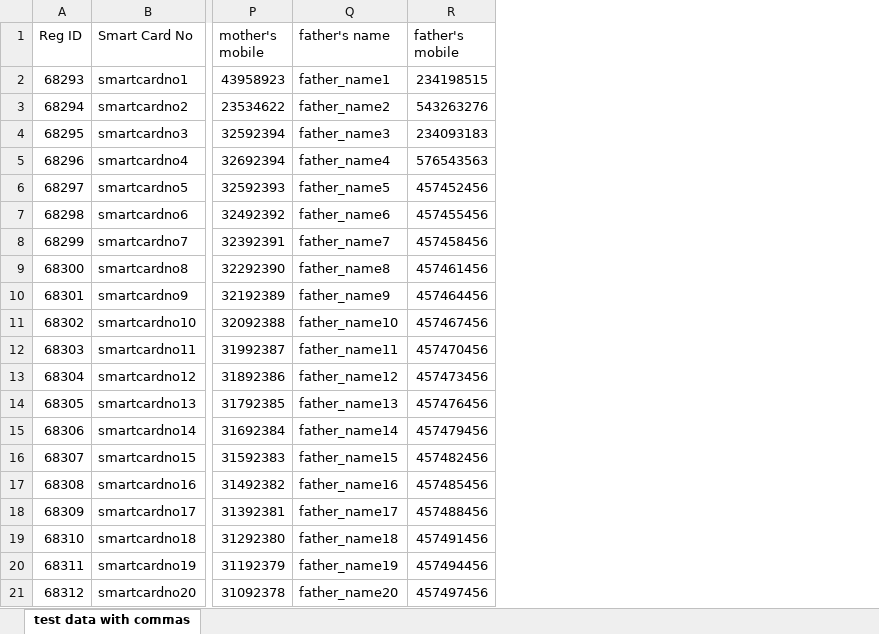
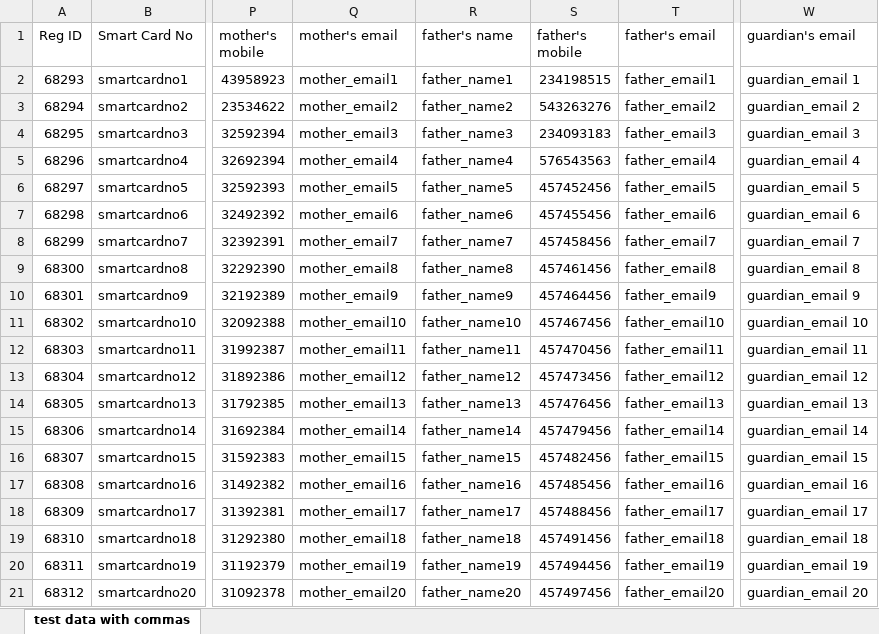
Before and after one commit to nirmolM/mentor_mentee_app_1, an Excel workbook: test data.xlsx, sheet test data with commas, drawn as a sheet; only a part is shown, gaps mark what is left out; values as stored, in another font and other column widths than the file's, no borders; the diff names each change by its address in the sheet, - before the commit and + after, or states it on an @@ line.

```diff
--- a/test data.xlsx (sheet test data with commas)
+++ b/test data.xlsx (sheet test data with commas)
+column Q (mother's email), rows 2-21: mother_email1 | mother_email2 | mother_email3 | mother_email4 | mother_email5 | mother_email6 | mother_email7 | mother_email8 | mother_email9 | mother_email10 | mother_email11 | mother_email12 | mother_email13 | mother_email14 | mother_email15 | mother_email16 | mother_email17 | mother_email18 | mother_email19 | mother_email20
+column T (father's email), rows 2-21: father_email1 | father_email2 | father_email3 | father_email4 | father_email5 | father_email6 | father_email7 | father_email8 | father_email9 | father_email10 | father_email11 | father_email12 | father_email13 | father_email14 | father_email15 | father_email16 | father_email17 | father_email18 | father_email19 | father_email20
+column W (guardian's email), rows 2-21: guardian_email 1 | guardian_email 2 | guardian_email 3 | guardian_email 4 | guardian_email 5 | guardian_email 6 | guardian_email 7 | guardian_email 8 | guardian_email 9 | guardian_email 10 | guardian_email 11 | guardian_email 12 | guardian_email 13 | guardian_email 14 | guardian_email 15 | guardian_email 16 | guardian_email 17 | guardian_email 18 | guardian_email 19 | guardian_email 20
```
Also changed, not shown: 6 other files.
